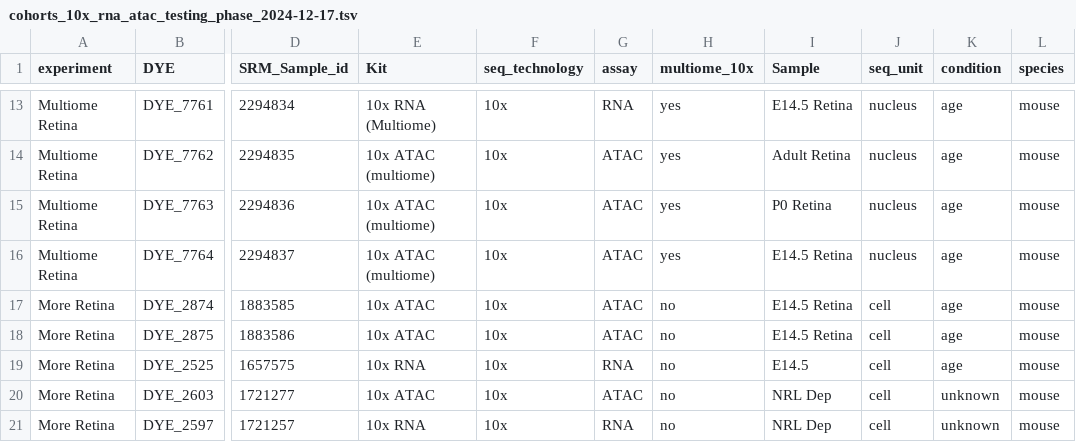
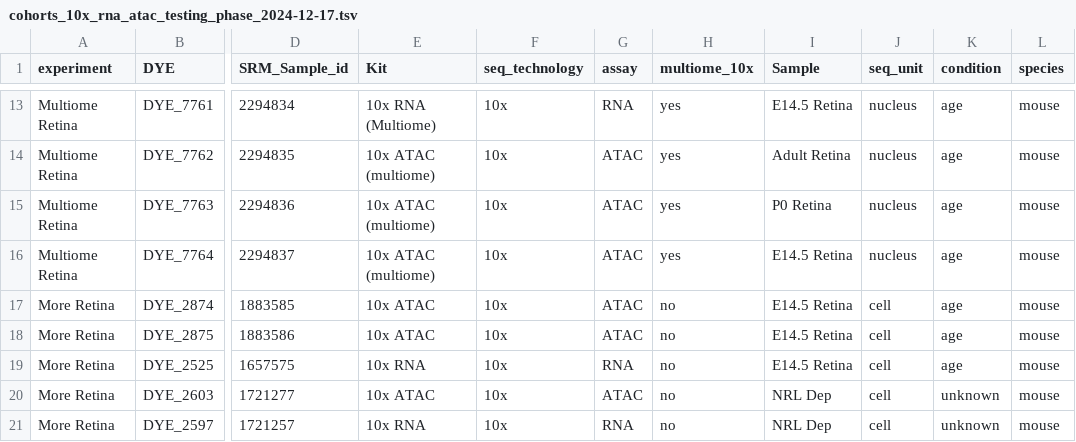
Before and after one commit to stjude-dnb-binfcore/sc-epigenie, a TSV file: analyses/data-exploratory-analysis/results/cohorts_10x_rna_atac_testing_phase_2024-12-17.tsv, drawn as a sheet; only a part is shown, gaps mark what is left out; the diff names each change by its address in the sheet, - before the commit and + after, or states it on an @@ line.

```diff
--- a/analyses/data-exploratory-analysis/results/cohorts_10x_rna_atac_testing_phase_2024-12-17.tsv
+++ b/analyses/data-exploratory-analysis/results/cohorts_10x_rna_atac_testing_phase_2024-12-17.tsv
-I19 (Sample): E14.5
+I19 (Sample): E14.5 Retina
```
Also changed, not shown: 5 other files.
